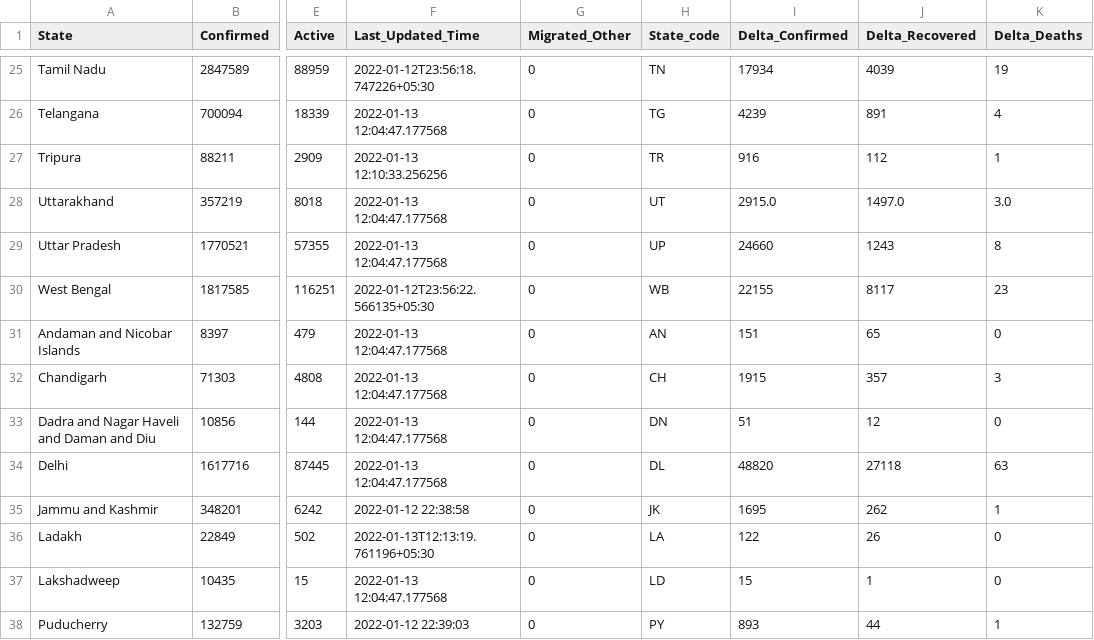
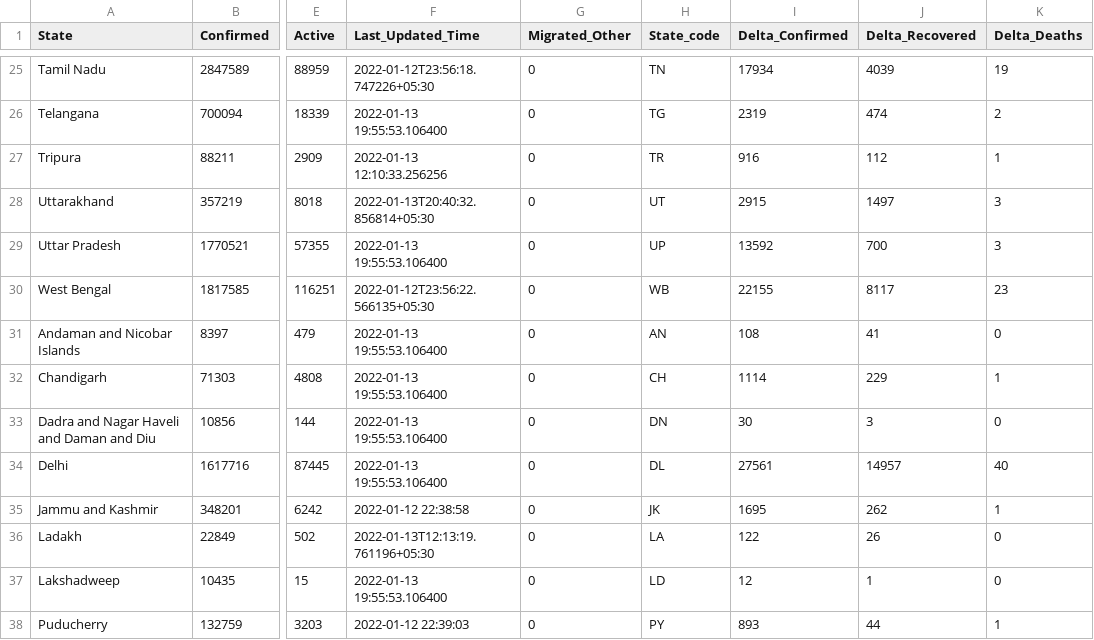
Before and after one commit to incovid19/data-staging, a CSV file: csv/latest/state_wise.csv, drawn as a sheet; only a part is shown, gaps mark what is left out; the diff covers the shown part only; the diff names each change by its address in the sheet, - before the commit and + after, or states it on an @@ line.

```diff
--- a/csv/latest/state_wise.csv
+++ b/csv/latest/state_wise.csv
-F26 (Last_Updated_Time): 2022-01-13 12:04:47.177568
+F26 (Last_Updated_Time): 2022-01-13 19:55:53.106400
-I26 (Delta_Confirmed): 4239
+I26 (Delta_Confirmed): 2319
-J26 (Delta_Recovered): 891
+J26 (Delta_Recovered): 474
-K26 (Delta_Deaths): 4
+K26 (Delta_Deaths): 2
-F28 (Last_Updated_Time): 2022-01-13 12:04:47.177568
+F28 (Last_Updated_Time): 2022-01-13T20:40:32.856814+05:30
-I28 (Delta_Confirmed): 2915.0
+I28 (Delta_Confirmed): 2915
-J28 (Delta_Recovered): 1497.0
+J28 (Delta_Recovered): 1497
-K28 (Delta_Deaths): 3.0
+K28 (Delta_Deaths): 3
-F29 (Last_Updated_Time): 2022-01-13 12:04:47.177568
+F29 (Last_Updated_Time): 2022-01-13 19:55:53.106400
-I29 (Delta_Confirmed): 24660
+I29 (Delta_Confirmed): 13592
-J29 (Delta_Recovered): 1243
+J29 (Delta_Recovered): 700
-K29 (Delta_Deaths): 8
+K29 (Delta_Deaths): 3
-F31:F34 (Last_Updated_Time): 2022-01-13 12:04:47.177568
+F31:F34 (Last_Updated_Time): 2022-01-13 19:55:53.106400
-I31 (Delta_Confirmed): 151
+I31 (Delta_Confirmed): 108
-J31 (Delta_Recovered): 65
+J31 (Delta_Recovered): 41
-I32 (Delta_Confirmed): 1915
+I32 (Delta_Confirmed): 1114
-J32 (Delta_Recovered): 357
+J32 (Delta_Recovered): 229
-K32 (Delta_Deaths): 3
+K32 (Delta_Deaths): 1
-I33 (Delta_Confirmed): 51
+I33 (Delta_Confirmed): 30
-J33 (Delta_Recovered): 12
+J33 (Delta_Recovered): 3
-I34 (Delta_Confirmed): 48820
+I34 (Delta_Confirmed): 27561
-J34 (Delta_Recovered): 27118
+J34 (Delta_Recovered): 14957
-K34 (Delta_Deaths): 63
+K34 (Delta_Deaths): 40
-F37 (Last_Updated_Time): 2022-01-13 12:04:47.177568
+F37 (Last_Updated_Time): 2022-01-13 19:55:53.106400
-I37 (Delta_Confirmed): 15
+I37 (Delta_Confirmed): 12
```
Also changed, not shown: 32 edited cells elsewhere in this file, csv/latest/district_wise.csv, csv/latest/state_wise_daily.csv, 40 other files.
